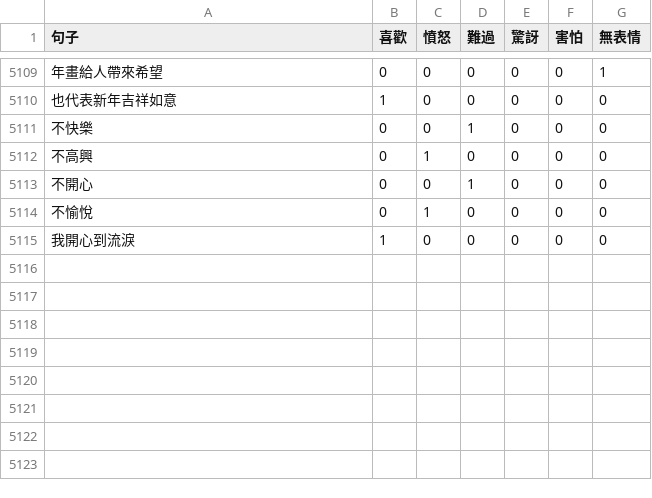
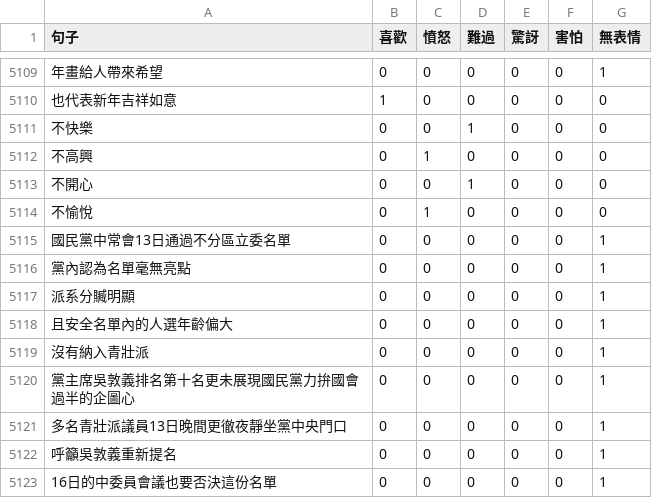
Before and after one commit to akq88088/SocialBot, a CSV file: cgi-bin/module/data_kenlee/member_id/project_id/SentenceLabel.csv, drawn as a sheet; only a part is shown, gaps mark what is left out.

```diff
--- a/cgi-bin/module/data_kenlee/member_id/project_id/SentenceLabel.csv
+++ b/cgi-bin/module/data_kenlee/member_id/project_id/SentenceLabel.csv
@@ -5114,2 +5114,10 @@
 不愉悅,0,1,0,0,0,0
-我開心到流淚,1,0,0,0,0,0
+國民黨中常會13日通過不分區立委名單,0,0,0,0,0,1
+黨內認為名單毫無亮點,0,0,0,0,0,1
+派系分贓明顯,0,0,0,0,0,1
+且安全名單內的人選年齡偏大,0,0,0,0,0,1
+沒有納入青壯派,0,0,0,0,0,1
+黨主席吳敦義排名第十名更未展現國民黨力拚國會過半的企圖心,0,0,0,0,0,1
+多名青壯派議員13日晚間更徹夜靜坐黨中央門口,0,0,0,0,0,1
+呼籲吳敦義重新提名,0,0,0,0,0,1
+16日的中委員會議也要否決這份名單,0,0,0,0,0,1
```
Also changed, not shown: 11 other files.
